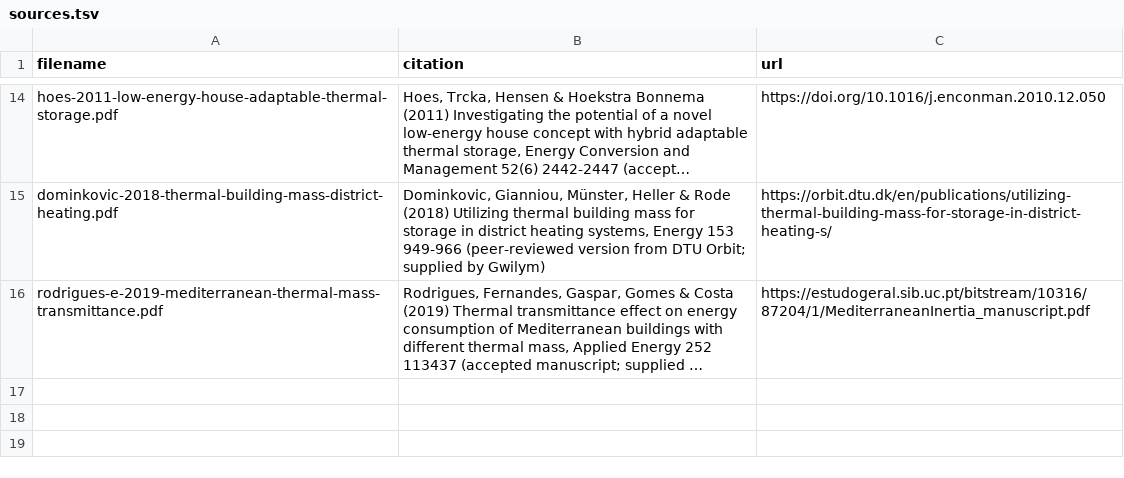
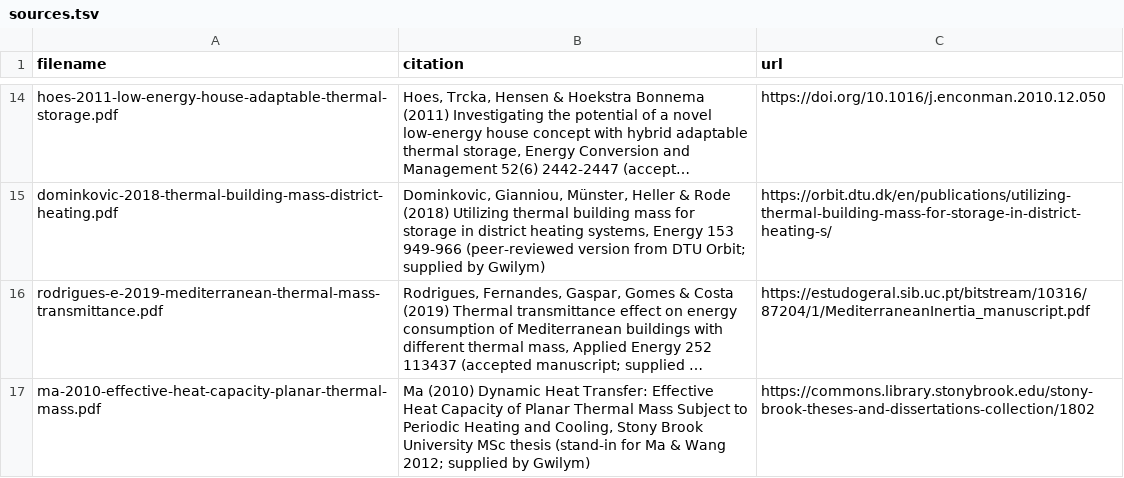
Before and after one commit to gwilma/thermal_mass_in_buildings, a TSV file: literature/papers/sources.tsv, drawn as a sheet; only a part is shown, gaps mark what is left out; long unchanged cells end in …; the diff names each change by its address in the sheet, - before the commit and + after, or states it on an @@ line.

```diff
--- a/literature/papers/sources.tsv
+++ b/literature/papers/sources.tsv
+row 17: ma-2010-effective-heat-capacity-planar-thermal-mass.pdf | Ma (2010) Dynamic Heat Transfer: Effective Heat Capacity of Planar Thermal Mass Subject to Periodic Heating and Cooling, Stony Brook University MSc thesis (stand-in for Ma & Wang 2012; supplied by Gwilym) | https://commons.library.stonybrook.edu/stony-brook-theses-and-dissertations-collection/1802
```
Also changed, not shown: 2 other files.
